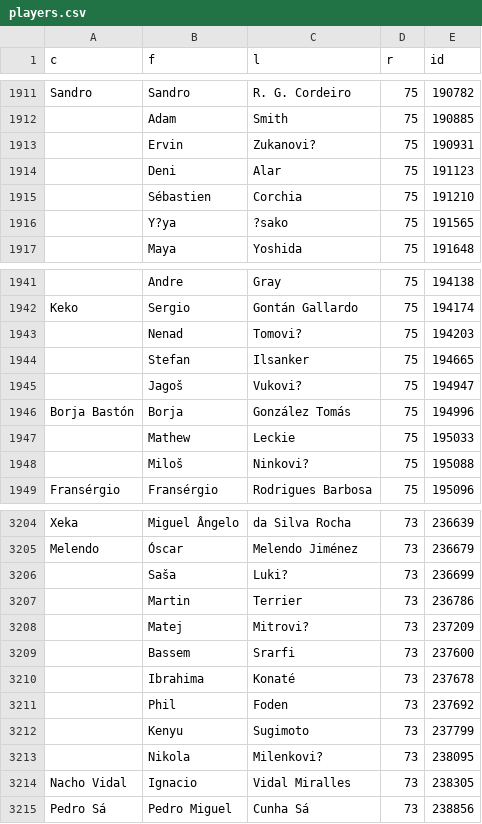
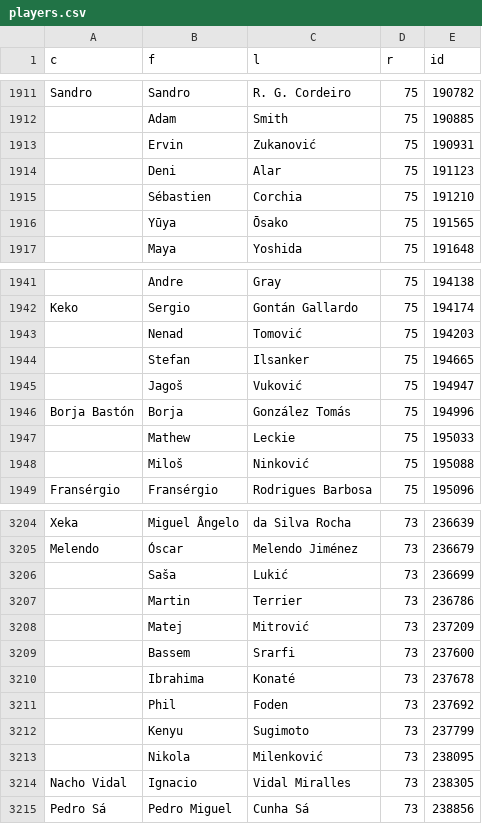
Before and after one commit to SebastiaanDirks/image-downloader, a CSV file: players.csv, drawn as a sheet; only a part is shown, gaps mark what is left out; the diff covers the shown part only; the diff names each change by its address in the sheet, - before the commit and + after, or states it on an @@ line.

```diff
--- a/players.csv
+++ b/players.csv
-C1913 (l): Zukanovi?
+C1913 (l): Zukanović
-B1916 (f): Y?ya
+B1916 (f): Yūya
-C1916 (l): ?sako
+C1916 (l): Ōsako
-C1943 (l): Tomovi?
+C1943 (l): Tomović
-C1945 (l): Vukovi?
+C1945 (l): Vuković
-C1948 (l): Ninkovi?
+C1948 (l): Ninković
-C3206 (l): Luki?
+C3206 (l): Lukić
-C3208 (l): Mitrovi?
+C3208 (l): Mitrović
-C3213 (l): Milenkovi?
+C3213 (l): Milenković
```
Also changed, not shown: 175 edited cells elsewhere in this file, 1 other file.
